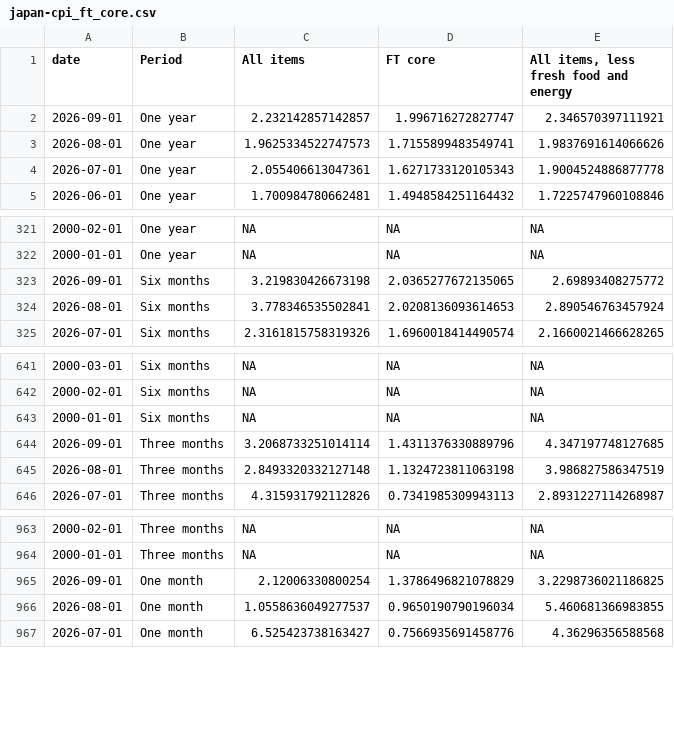
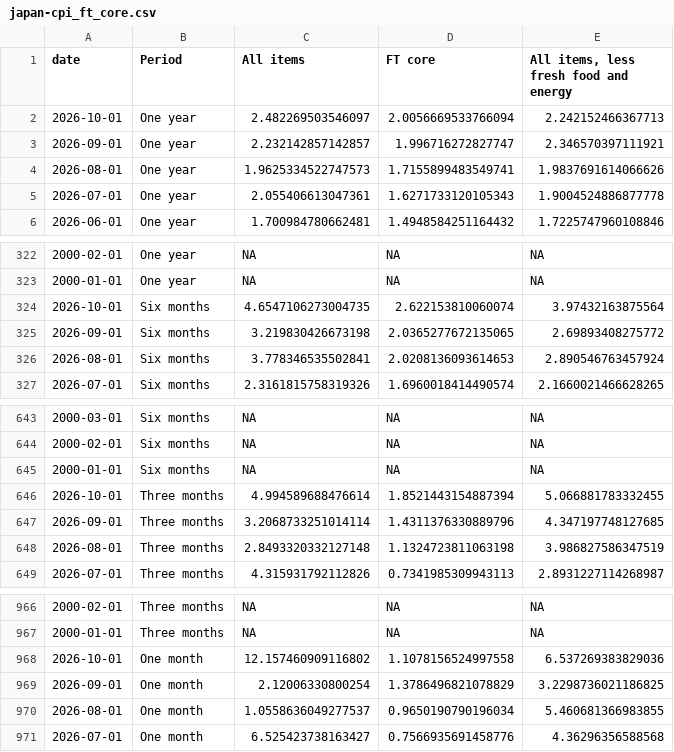
Before and after one commit to jhsuss/ft-monetary-policy-radar, a CSV file: data/japan-cpi_ft_core.csv, drawn as a sheet; only a part is shown, gaps mark what is left out.

Commit message:
updated Japan CPI headline + FT core

```diff
--- a/data/japan-cpi_ft_core.csv
+++ b/data/japan-cpi_ft_core.csv
@@ -1,2 +1,3 @@
 date,Period,All items,FT core,"All items, less fresh food and energy"
+2026-10-01,One year,2.482269503546097,2.0056669533766094,2.242152466367713
 2026-09-01,One year,2.232142857142857,1.996716272827747,2.346570397111921
@@ -322,2 +323,3 @@ date,Period,All items,FT core,"All items, less fresh food and energy"
 2000-01-01,One year,NA,NA,NA
+2026-10-01,Six months,4.6547106273004735,2.622153810060074,3.97432163875564
 2026-09-01,Six months,3.219830426673198,2.0365277672135065,2.69893408275772
@@ -643,2 +645,3 @@ date,Period,All items,FT core,"All items, less fresh food and energy"
 2000-01-01,Six months,NA,NA,NA
+2026-10-01,Three months,4.994589688476614,1.8521443154887394,5.066881783332455
 2026-09-01,Three months,3.2068733251014114,1.4311376330889796,4.347197748127685
@@ -964,2 +967,3 @@ date,Period,All items,FT core,"All items, less fresh food and energy"
 2000-01-01,Three months,NA,NA,NA
+2026-10-01,One month,12.157460909116802,1.1078156524997558,6.537269383829036
 2026-09-01,One month,2.12006330800254,1.3786496821078829,3.2298736021186825
```
